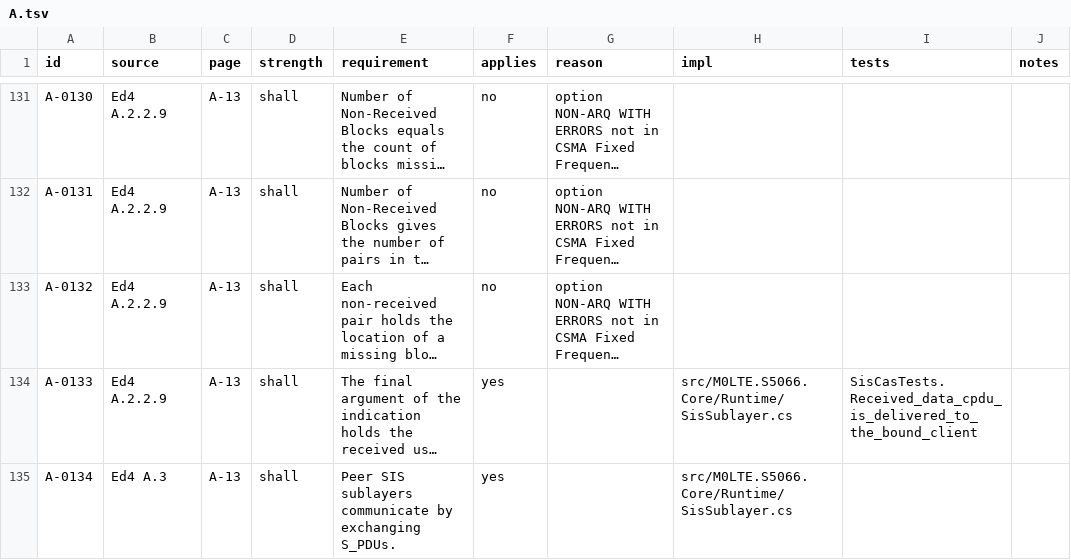
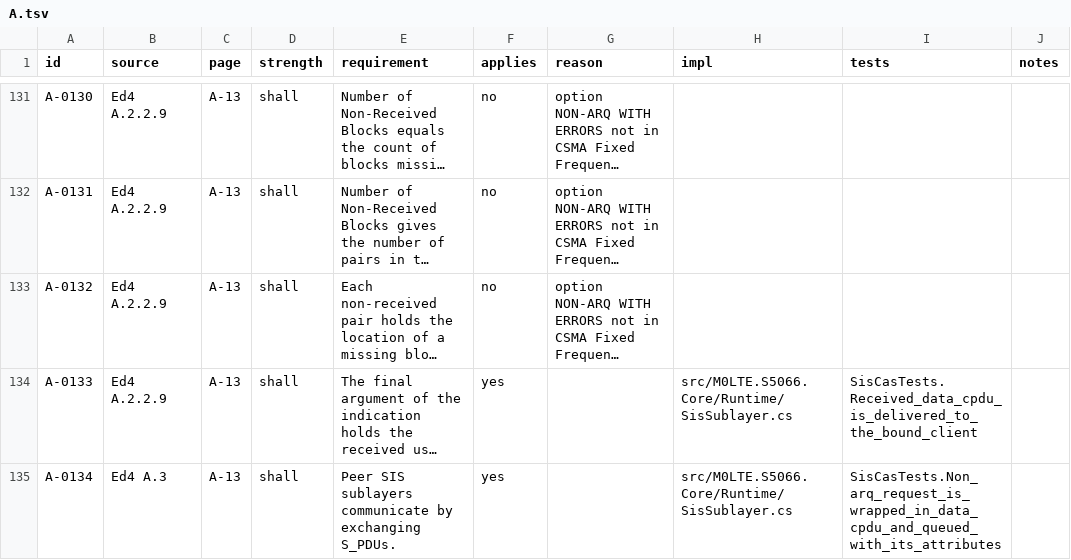
Before and after one commit to M0LTE/s5066-conformance, a TSV file: matrix/A.tsv, drawn as a sheet; only a part is shown, gaps mark what is left out; long unchanged cells end in …; the diff covers the shown part only; the diff names each change by its address in the sheet, - before the commit and + after, or states it on an @@ line.

```diff
--- a/matrix/A.tsv
+++ b/matrix/A.tsv
-I135 (tests): (empty)
+I135 (tests): SisCasTests.Non_arq_request_is_wrapped_in_data_cpdu_and_queued_with_its_attributes
```
Also changed, not shown: 22 edited cells elsewhere in this file, matrix/S.tsv, 1 other file.
